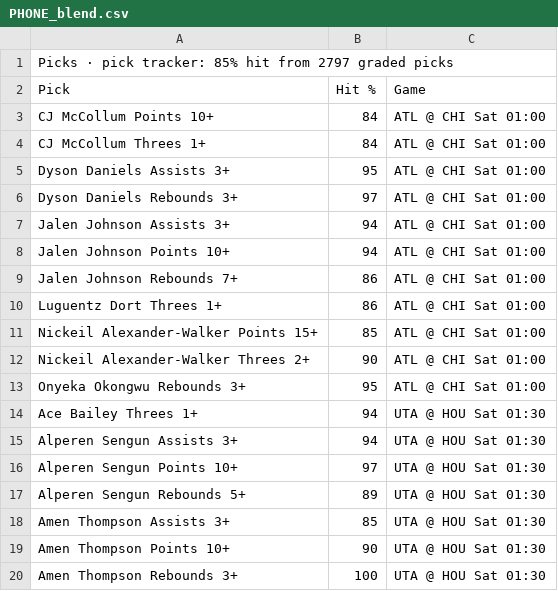
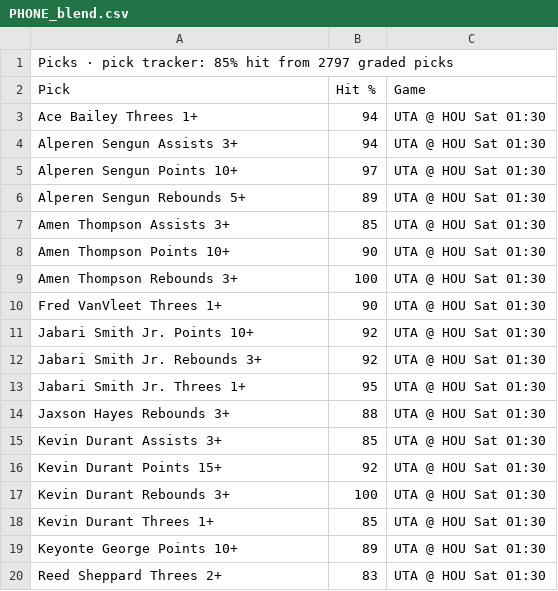
Before and after one commit to 7wilite7/Nba-Stats, a CSV file: out/PHONE_blend.csv, drawn as a sheet; only a part is shown; the shorter side is filled out with more unchanged rows.

```diff
--- a/out/PHONE_blend.csv
+++ b/out/PHONE_blend.csv
@@ -2,13 +2,2 @@ Picks · pick tracker: 85% hit from 2797 graded picks
 Pick,Hit %,Game
-CJ McCollum Points 10+,84,ATL @ CHI Sat 01:00
-CJ McCollum Threes 1+,84,ATL @ CHI Sat 01:00
-Dyson Daniels Assists 3+,95,ATL @ CHI Sat 01:00
-Dyson Daniels Rebounds 3+,97,ATL @ CHI Sat 01:00
-Jalen Johnson Assists 3+,94,ATL @ CHI Sat 01:00
-Jalen Johnson Points 10+,94,ATL @ CHI Sat 01:00
-Jalen Johnson Rebounds 7+,86,ATL @ CHI Sat 01:00
-Luguentz Dort Threes 1+,86,ATL @ CHI Sat 01:00
-Nickeil Alexander-Walker Points 15+,85,ATL @ CHI Sat 01:00
-Nickeil Alexander-Walker Threes 2+,90,ATL @ CHI Sat 01:00
-Onyeka Okongwu Rebounds 3+,95,ATL @ CHI Sat 01:00
 Ace Bailey Threes 1+,94,UTA @ HOU Sat 01:30
```
Also changed, not shown: out/GAMES_2627.csv, out/GAMES_blend.csv, 12 other files.
